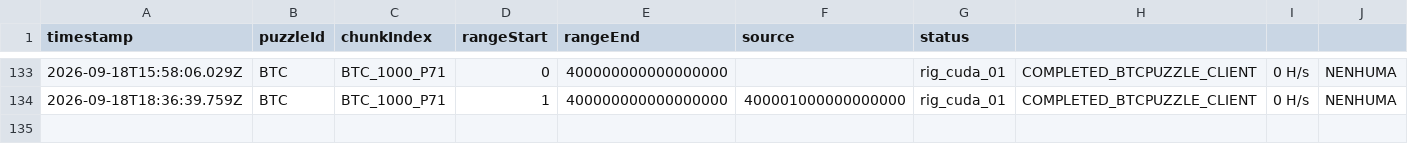
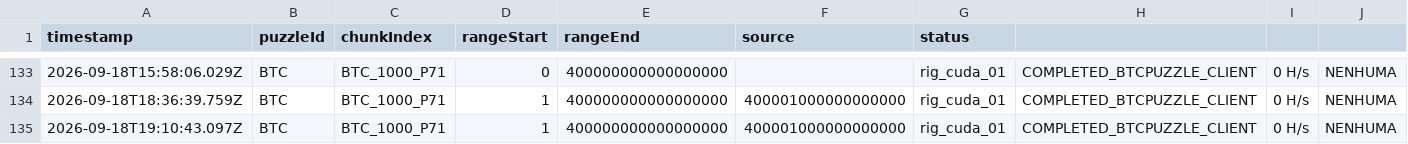
Before and after one commit to janiojandson/PuzzleRadar, a CSV file: persistent_data/google_sheets_archive.csv, drawn as a sheet; only a part is shown, gaps mark what is left out; the diff names each change by its address in the sheet, - before the commit and + after, or states it on an @@ line.

```diff
--- a/persistent_data/google_sheets_archive.csv
+++ b/persistent_data/google_sheets_archive.csv
+row 135: 2026-09-18T19:10:43.097Z | BTC | BTC_1000_P71 | 1 | 400000000000000000 | 400001000000000000 | rig_cuda_01 | COMPLETED_BTCPUZZLE_CLIENT | 0 H/s | NENHUMA
```
Also changed, not shown: 7 other files.
